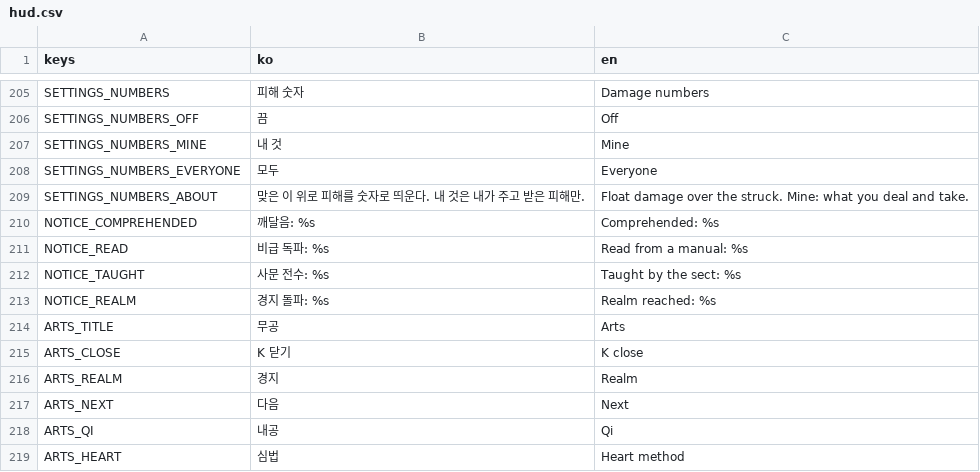
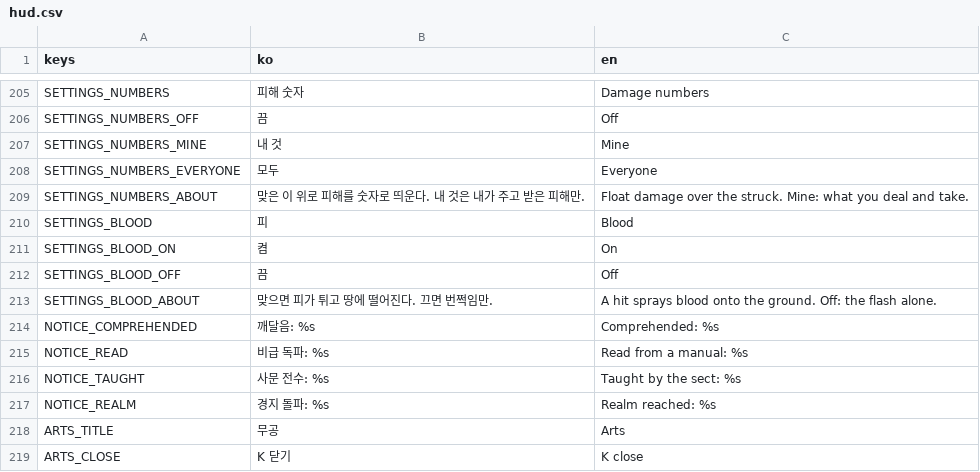
Before and after one commit to garamsh/murim-24, a CSV file: hud/hud.csv, drawn as a sheet; only a part is shown, gaps mark what is left out; the shorter side is filled out with more unchanged rows; the diff names each change by its address in the sheet, - before the commit and + after, or states it on an @@ line.

Commit message:
feat: turn blood on and off in the settings

```diff
--- a/hud/hud.csv
+++ b/hud/hud.csv
+row 210: SETTINGS_BLOOD | 피 | Blood
+row 211: SETTINGS_BLOOD_ON | 켬 | On
+row 212: SETTINGS_BLOOD_OFF | 끔 | Off
+row 213: SETTINGS_BLOOD_ABOUT | 맞으면 피가 튀고 땅에 떨어진다. 끄면 번쩍임만. | A hit sprays blood onto the ground. Off: the flash alone.
```
Also changed, not shown: 3 other files.
